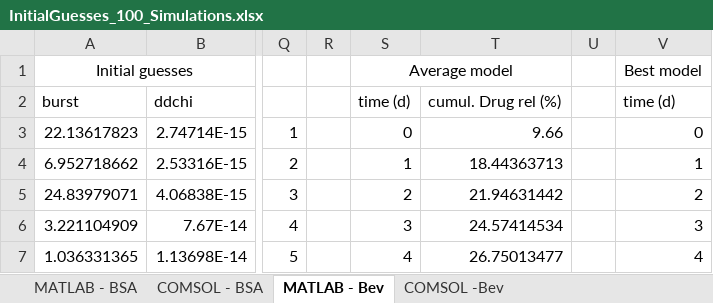
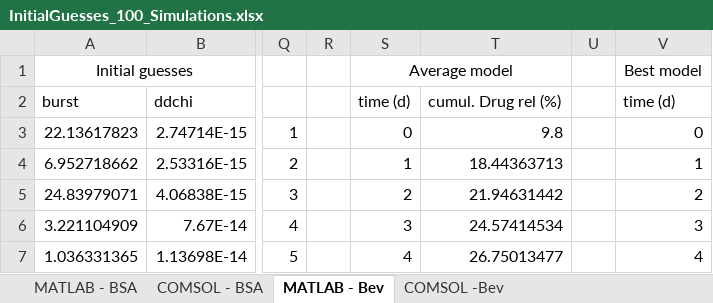
Before and after one commit to ashleefv/LayeredSpheres_DDSdesign, an Excel workbook: MATLAB/Parameter_Estimation_Results/InitialGuesses_100_Simulations.xlsx, sheet MATLAB - Bev, drawn as a sheet; only a part is shown, gaps mark what is left out; values as stored, in another font and other column widths than the file's, no borders; the diff names each change by its address in the sheet, - before the commit and + after, or states it on an @@ line.

Commit message:
Add files via upload
Included highlighted regions in the results for consistency with InitialGuesses_100_Simulations.xlsx

```diff
--- a/MATLAB/Parameter_Estimation_Results/InitialGuesses_100_Simulations.xlsx (sheet MATLAB - Bev)
+++ b/MATLAB/Parameter_Estimation_Results/InitialGuesses_100_Simulations.xlsx (sheet MATLAB - Bev)
-T3: 9.66
+T3: 9.8
```
Also changed, not shown: sheet MATLAB - BSA, MATLAB/Parameter_Estimation_Results/InitialGuesses_50_Simulations.xlsx.
